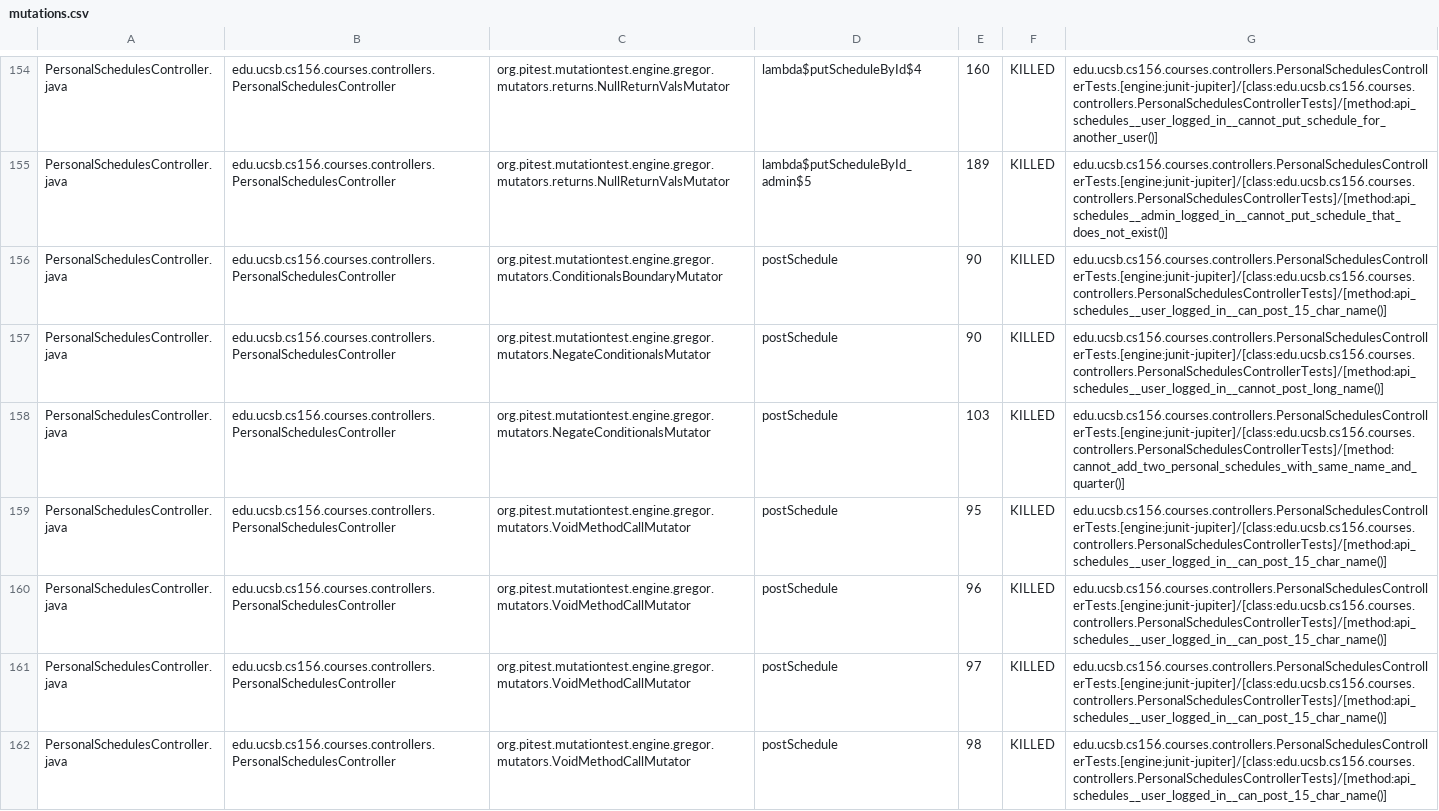
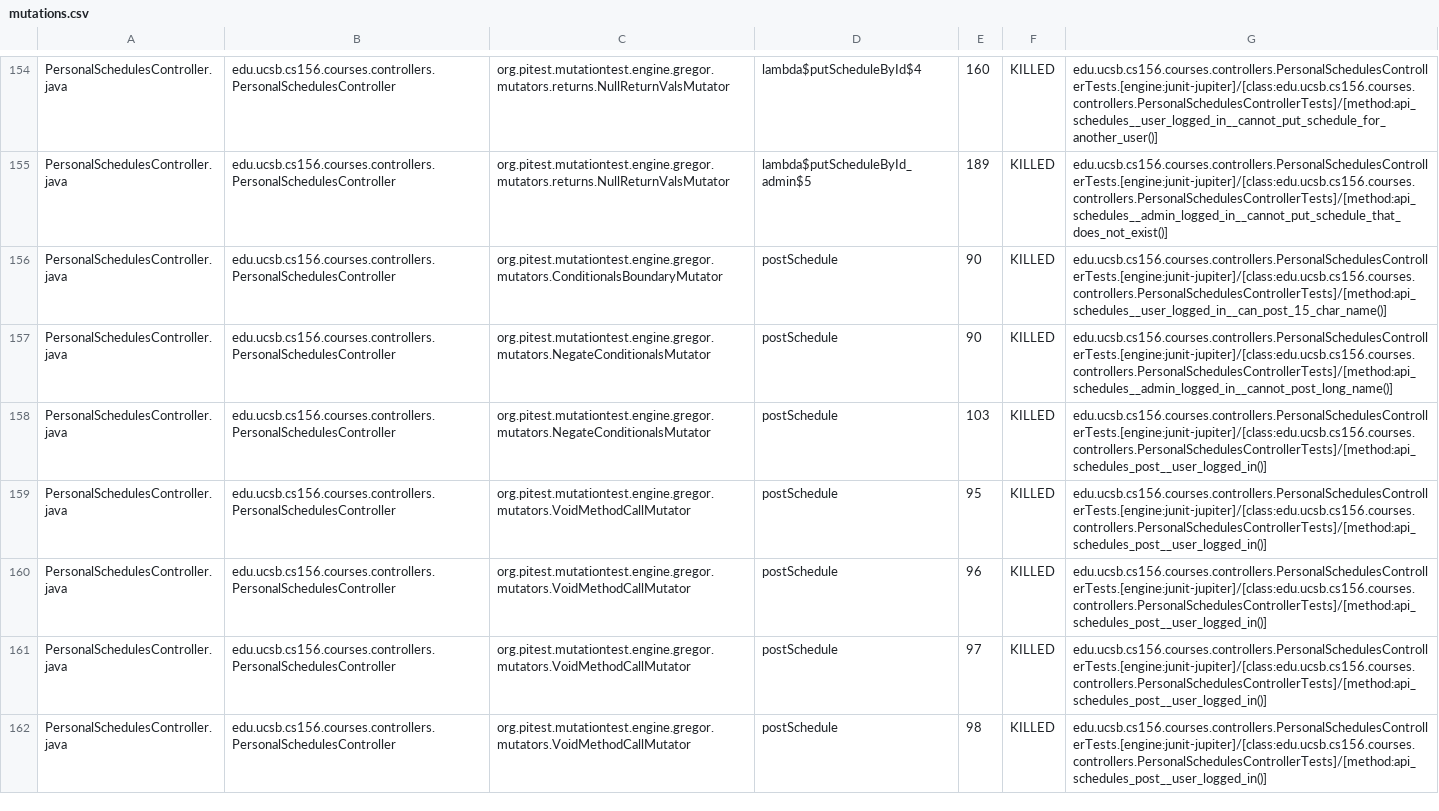
Before and after one commit to ucsb-cs156/proj-courses-f24-02, a CSV file: prs/12/pitest/mutations.csv, drawn as a sheet; only a part is shown, gaps mark what is left out; the diff covers the shown part only.

Commit message:
Deploying to gh-pages from @ ucsb-cs156-f24/proj-courses-f24-02@112722365a61bb8c1b24f75a9b2b6c2821679447 🚀

```diff
--- a/prs/12/pitest/mutations.csv
+++ b/prs/12/pitest/mutations.csv
@@ -156,7 +156,7 @@ PersonalSchedulesController.java,edu.ucsb.cs156.courses.controllers.PersonalSche
 PersonalSchedulesController.java,edu.ucsb.cs156.courses.controllers.PersonalSchedulesController,org.pitest.mutationtest.engine.gregor.mutators.ConditionalsBoundaryMutator,postSchedule,90,KILLED,edu.ucsb.cs156.courses.controllers.PersonalSchedulesControllerTests.[engine:junit-jupiter]/[class:edu.ucsb.cs156.courses.controllers.PersonalSchedulesControllerTests]/[method:api_schedules__user_logged_in__can_post_15_char_name()]
-PersonalSchedulesController.java,edu.ucsb.cs156.courses.controllers.PersonalSchedulesController,org.pitest.mutationtest.engine.gregor.mutators.NegateConditionalsMutator,postSchedule,90,KILLED,edu.ucsb.cs156.courses.controllers.PersonalSchedulesControllerTests.[engine:junit-jupiter]/[class:edu.ucsb.cs156.courses.controllers.PersonalSchedulesControllerTests]/[method:api_schedules__user_logged_in__cannot_post_long_name()]
-PersonalSchedulesController.java,edu.ucsb.cs156.courses.controllers.PersonalSchedulesController,org.pitest.mutationtest.engine.gregor.mutators.NegateConditionalsMutator,postSchedule,103,KILLED,edu.ucsb.cs156.courses.controllers.PersonalSchedulesControllerTests.[engine:junit-jupiter]/[class:edu.ucsb.cs156.courses.controllers.PersonalSchedulesControllerTests]/[method:cannot_add_two_personal_schedules_with_same_name_and_quarter()]
-PersonalSchedulesController.java,edu.ucsb.cs156.courses.controllers.PersonalSchedulesController,org.pitest.mutationtest.engine.gregor.mutators.VoidMethodCallMutator,postSchedule,95,KILLED,edu.ucsb.cs156.courses.controllers.PersonalSchedulesControllerTests.[engine:junit-jupiter]/[class:edu.ucsb.cs156.courses.controllers.PersonalSchedulesControllerTests]/[method:api_schedules__user_logged_in__can_post_15_char_name()]
-PersonalSchedulesController.java,edu.ucsb.cs156.courses.controllers.PersonalSchedulesController,org.pitest.mutationtest.engine.gregor.mutators.VoidMethodCallMutator,postSchedule,96,KILLED,edu.ucsb.cs156.courses.controllers.PersonalSchedulesControllerTests.[engine:junit-jupiter]/[class:edu.ucsb.cs156.courses.controllers.PersonalSchedulesControllerTests]/[method:api_schedules__user_logged_in__can_post_15_char_name()]
-PersonalSchedulesController.java,edu.ucsb.cs156.courses.controllers.PersonalSchedulesController,org.pitest.mutationtest.engine.gregor.mutators.VoidMethodCallMutator,postSchedule,97,KILLED,edu.ucsb.cs156.courses.controllers.PersonalSchedulesControllerTests.[engine:junit-jupiter]/[class:edu.ucsb.cs156.courses.controllers.PersonalSchedulesControllerTests]/[method:api_schedules__user_logged_in__can_post_15_char_name()]
-PersonalSchedulesController.java,edu.ucsb.cs156.courses.controllers.PersonalSchedulesController,org.pitest.mutationtest.engine.gregor.mutators.VoidMethodCallMutator,postSchedule,98,KILLED,edu.ucsb.cs156.courses.controllers.PersonalSchedulesControllerTests.[engine:junit-jupiter]/[class:edu.ucsb.cs156.courses.controllers.PersonalSchedulesControllerTests]/[method:api_schedules__user_logged_in__can_post_15_char_name()]
+PersonalSchedulesController.java,edu.ucsb.cs156.courses.controllers.PersonalSchedulesController,org.pitest.mutationtest.engine.gregor.mutators.NegateConditionalsMutator,postSchedule,90,KILLED,edu.ucsb.cs156.courses.controllers.PersonalSchedulesControllerTests.[engine:junit-jupiter]/[class:edu.ucsb.cs156.courses.controllers.PersonalSchedulesControllerTests]/[method:api_schedules__admin_logged_in__cannot_post_long_name()]
+PersonalSchedulesController.java,edu.ucsb.cs156.courses.controllers.PersonalSchedulesController,org.pitest.mutationtest.engine.gregor.mutators.NegateConditionalsMutator,postSchedule,103,KILLED,edu.ucsb.cs156.courses.controllers.PersonalSchedulesControllerTests.[engine:junit-jupiter]/[class:edu.ucsb.cs156.courses.controllers.PersonalSchedulesControllerTests]/[method:api_schedules_post__user_logged_in()]
+PersonalSchedulesController.java,edu.ucsb.cs156.courses.controllers.PersonalSchedulesController,org.pitest.mutationtest.engine.gregor.mutators.VoidMethodCallMutator,postSchedule,95,KILLED,edu.ucsb.cs156.courses.controllers.PersonalSchedulesControllerTests.[engine:junit-jupiter]/[class:edu.ucsb.cs156.courses.controllers.PersonalSchedulesControllerTests]/[method:api_schedules_post__user_logged_in()]
+PersonalSchedulesController.java,edu.ucsb.cs156.courses.controllers.PersonalSchedulesController,org.pitest.mutationtest.engine.gregor.mutators.VoidMethodCallMutator,postSchedule,96,KILLED,edu.ucsb.cs156.courses.controllers.PersonalSchedulesControllerTests.[engine:junit-jupiter]/[class:edu.ucsb.cs156.courses.controllers.PersonalSchedulesControllerTests]/[method:api_schedules_post__user_logged_in()]
+PersonalSchedulesController.java,edu.ucsb.cs156.courses.controllers.PersonalSchedulesController,org.pitest.mutationtest.engine.gregor.mutators.VoidMethodCallMutator,postSchedule,97,KILLED,edu.ucsb.cs156.courses.controllers.PersonalSchedulesControllerTests.[engine:junit-jupiter]/[class:edu.ucsb.cs156.courses.controllers.PersonalSchedulesControllerTests]/[method:api_schedules_post__user_logged_in()]
+PersonalSchedulesController.java,edu.ucsb.cs156.courses.controllers.PersonalSchedulesController,org.pitest.mutationtest.engine.gregor.mutators.VoidMethodCallMutator,postSchedule,98,KILLED,edu.ucsb.cs156.courses.controllers.PersonalSchedulesControllerTests.[engine:junit-jupiter]/[class:edu.ucsb.cs156.courses.controllers.PersonalSchedulesControllerTests]/[method:api_schedules_post__user_logged_in()]
```
Also changed, not shown: 72 edited cells elsewhere in this file, 44 other files.
